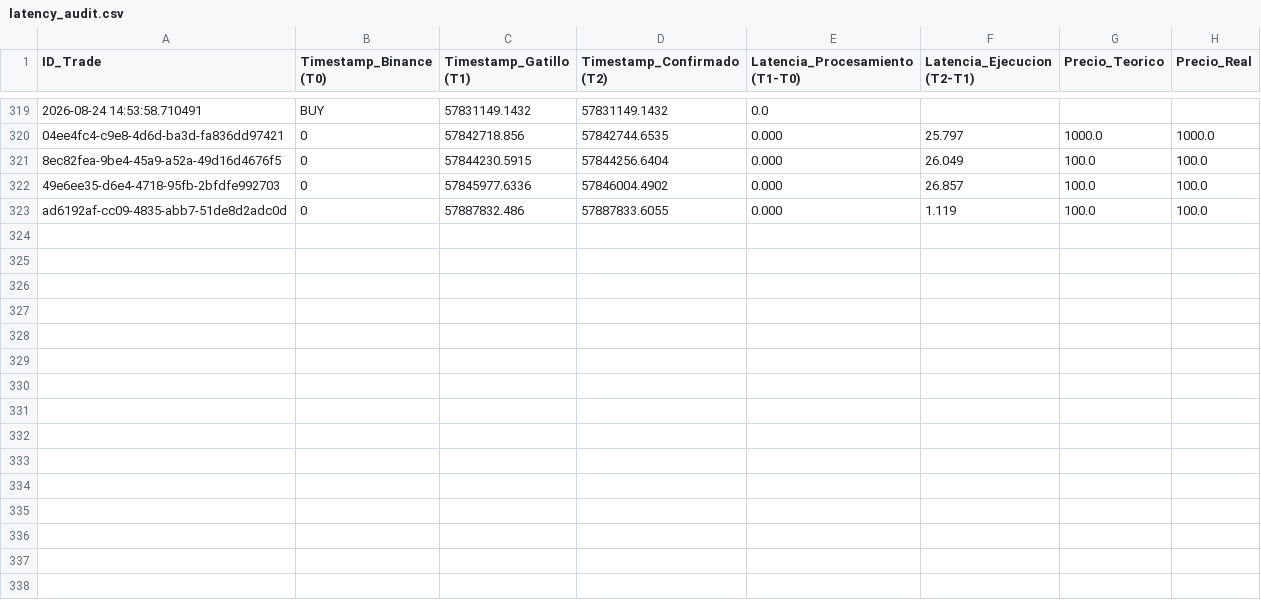
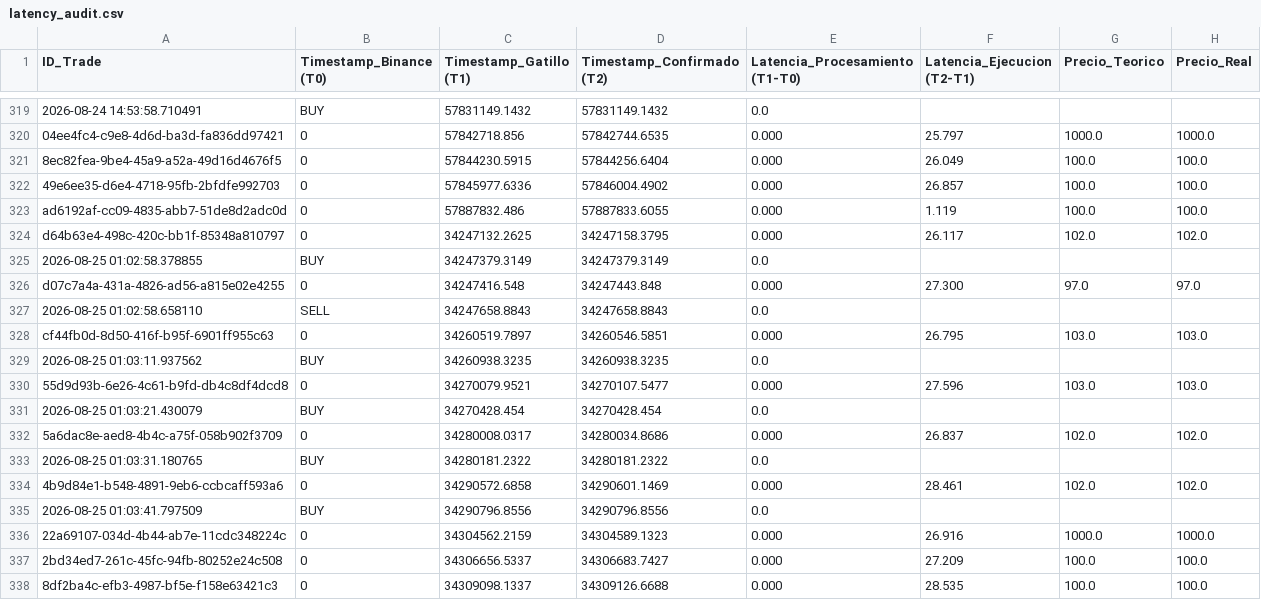
Before and after one commit to mmrobeerto-ops/taznix-bot-quant, a CSV file: latency_audit.csv, drawn as a sheet; only a part is shown, gaps mark what is left out; the diff names each change by its address in the sheet, - before the commit and + after, or states it on an @@ line.

```diff
--- a/latency_audit.csv
+++ b/latency_audit.csv
+row 324: d64b63e4-498c-420c-bb1f-85348a810797 | 0 | 34247132.2625 | 34247158.3795 | 0.000 | 26.117 | 102.0 | 102.0
+row 325: 2026-08-25 01:02:58.378855 | BUY | 34247379.3149 | 34247379.3149 | 0.0
+row 326: d07c7a4a-431a-4826-ad56-a815e02e4255 | 0 | 34247416.548 | 34247443.848 | 0.000 | 27.300 | 97.0 | 97.0
+row 327: 2026-08-25 01:02:58.658110 | SELL | 34247658.8843 | 34247658.8843 | 0.0
+row 328: cf44fb0d-8d50-416f-b95f-6901ff955c63 | 0 | 34260519.7897 | 34260546.5851 | 0.000 | 26.795 | 103.0 | 103.0
+row 329: 2026-08-25 01:03:11.937562 | BUY | 34260938.3235 | 34260938.3235 | 0.0
+row 330: 55d9d93b-6e26-4c61-b9fd-db4c8df4dcd8 | 0 | 34270079.9521 | 34270107.5477 | 0.000 | 27.596 | 103.0 | 103.0
+row 331: 2026-08-25 01:03:21.430079 | BUY | 34270428.454 | 34270428.454 | 0.0
+row 332: 5a6dac8e-aed8-4b4c-a75f-058b902f3709 | 0 | 34280008.0317 | 34280034.8686 | 0.000 | 26.837 | 102.0 | 102.0
+row 333: 2026-08-25 01:03:31.180765 | BUY | 34280181.2322 | 34280181.2322 | 0.0
+row 334: 4b9d84e1-b548-4891-9eb6-ccbcaff593a6 | 0 | 34290572.6858 | 34290601.1469 | 0.000 | 28.461 | 102.0 | 102.0
+row 335: 2026-08-25 01:03:41.797509 | BUY | 34290796.8556 | 34290796.8556 | 0.0
+row 336: 22a69107-034d-4b44-ab7e-11cdc348224c | 0 | 34304562.2159 | 34304589.1323 | 0.000 | 26.916 | 1000.0 | 1000.0
+row 337: 2bd34ed7-261c-45fc-94fb-80252e24c508 | 0 | 34306656.5337 | 34306683.7427 | 0.000 | 27.209 | 100.0 | 100.0
+row 338: 8df2ba4c-efb3-4987-bf5e-f158e63421c3 | 0 | 34309098.1337 | 34309126.6688 | 0.000 | 28.535 | 100.0 | 100.0
```
Also changed, not shown: 2 other files.
